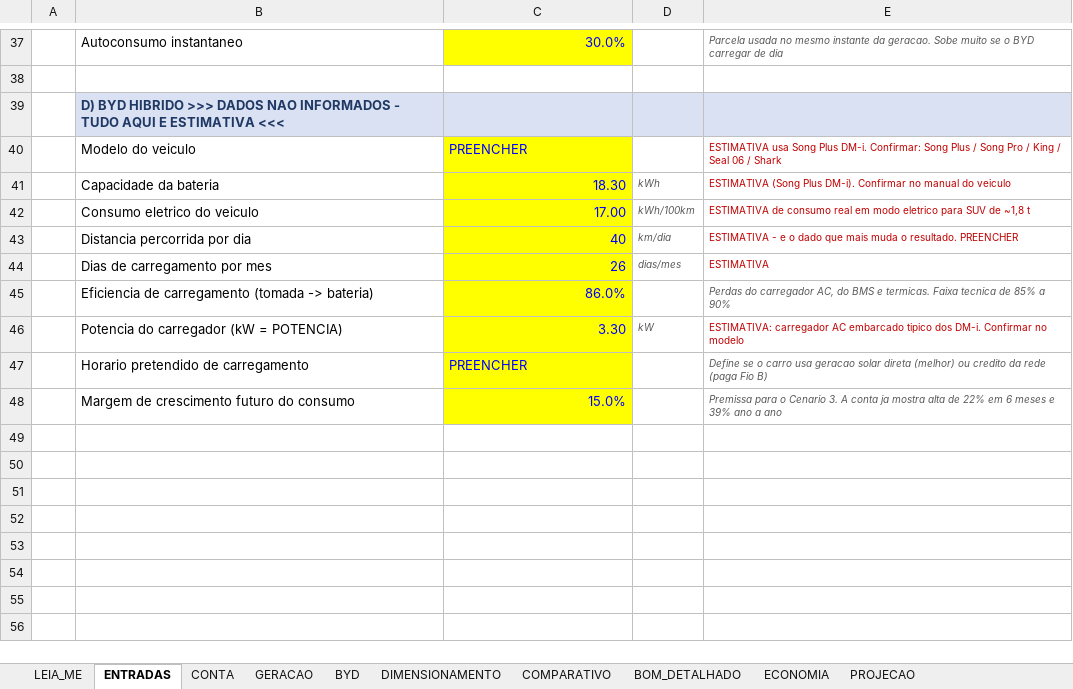
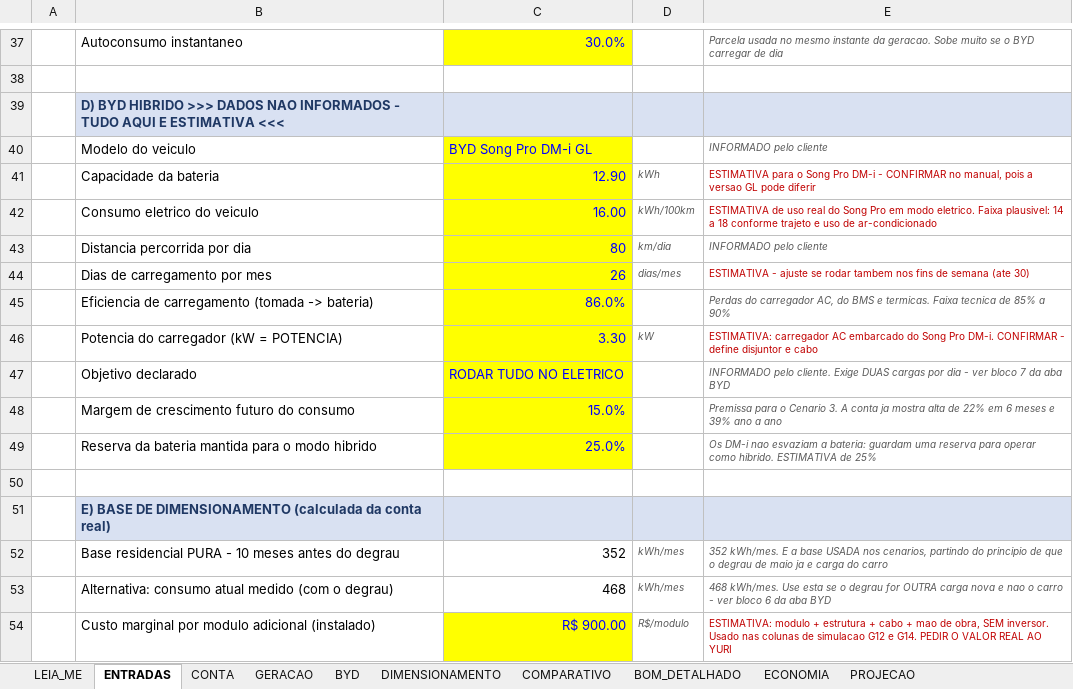
Before and after one commit to Henriquesb1993/PARTICULAR, an Excel workbook: solar/Comparativo_Orcamentos_Solar_Henrique.xlsx, sheet ENTRADAS, drawn as a sheet; only a part is shown, gaps mark what is left out; values as stored, in another font and other column widths than the file's, no borders; removed rows and columns are numbered as before the commit, all else as after; the diff names each change by its address in the sheet, - before the commit and + after, or states it on an @@ line.

```diff
--- a/solar/Comparativo_Orcamentos_Solar_Henrique.xlsx (sheet ENTRADAS)
+++ b/solar/Comparativo_Orcamentos_Solar_Henrique.xlsx (sheet ENTRADAS)
-C40: PREENCHER
+C40: BYD Song Pro DM-i GL
-E40: ESTIMATIVA usa Song Plus DM-i. Confirmar: Song Plus / Song Pro / King / Seal 06 / Shark
+E40: INFORMADO pelo cliente
@@ E40 italic: off → on, text colour: #C00000 → #595959 @@
-C41: 18.30
+C41: 12.90
-E41: ESTIMATIVA (Song Plus DM-i). Confirmar no manual do veiculo
+E41: ESTIMATIVA para o Song Pro DM-i - CONFIRMAR no manual, pois a versao GL pode diferir
-C42: 17.00
+C42: 16.00
-E42: ESTIMATIVA de consumo real em modo eletrico para SUV de ~1,8 t
+E42: ESTIMATIVA de uso real do Song Pro em modo eletrico. Faixa plausivel: 14 a 18 conforme trajeto e uso de ar-condicionado
-C43: 40
+C43: 80
-E43: ESTIMATIVA - e o dado que mais muda o resultado. PREENCHER
+E43: INFORMADO pelo cliente
@@ E43 italic: off → on, text colour: #C00000 → #595959 @@
-E44: ESTIMATIVA
+E44: ESTIMATIVA - ajuste se rodar tambem nos fins de semana (ate 30)
-E46: …AC embarcado tipico dos DM-i. Confirmar no modelo
+E46: …AC embarcado do Song Pro DM-i. CONFIRMAR - define disjuntor e cabo
-row 47:  | Horario pretendido de carregamento | PREENCHER |  | Define se o carro usa geracao solar direta (melhor) ou credito da rede (paga Fio B)
+row 47:  | Objetivo declarado | RODAR TUDO NO ELETRICO |  | INFORMADO pelo cliente. Exige DUAS cargas por dia - ver bloco 7 da aba BYD
+row 49:  | Reserva da bateria mantida para o modo hibrido | 25.0% |  | Os DM-i nao esvaziam a bateria: guardam uma reserva para operar como hibrido. ESTIMATIVA de 25%
+row 50: (empty)
+row 51:  | E) BASE DE DIMENSIONAMENTO (calculada da conta real)
+row 52:  | Base residencial PURA - 10 meses antes do degrau | 352 | kWh/mes | 352 kWh/mes. E a base USADA nos cenarios, partindo do principio de que o degrau de maio ja e carga do carro
+row 53:  | Alternativa: consumo atual medido (com o degrau) | 468 | kWh/mes | 468 kWh/mes. Use esta se o degrau for OUTRA carga nova e nao o carro - ver bloco 6 da aba BYD
+row 54:  | Custo marginal por modulo adicional (instalado) | R$ 900.00 | R$/modulo | ESTIMATIVA: modulo + estrutura + cabo + mao de obra, SEM inversor. Usado nas colunas de simulacao G12 e G14. PEDIR O VALOR REAL AO YURI
```
Also changed, not shown: sheet PROJECAO, sheet BYD, sheet COMPARATIVO, sheet ECONOMIA, sheet SIMULACAO_MENSAL, sheet DIMENSIONAMENTO, 1 more sheet, 1 other file.
